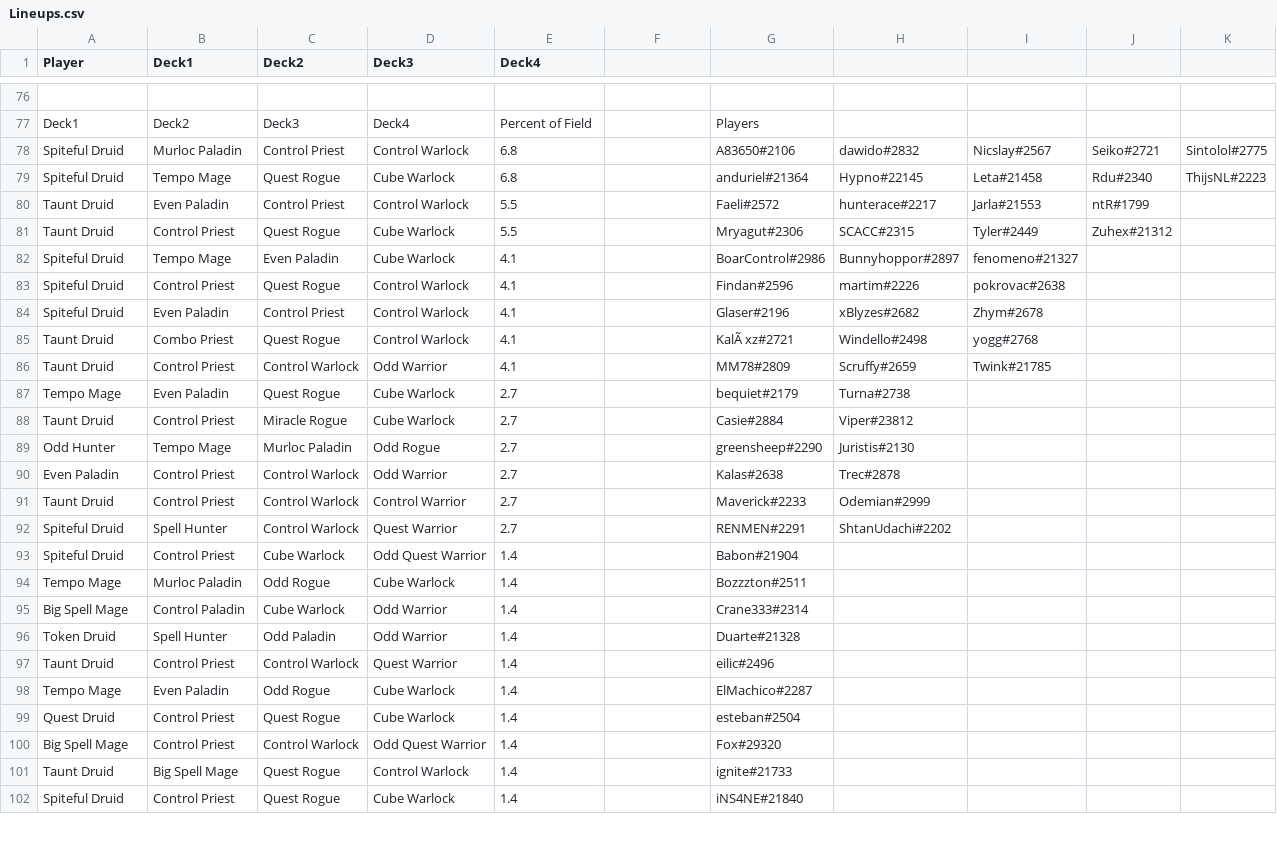
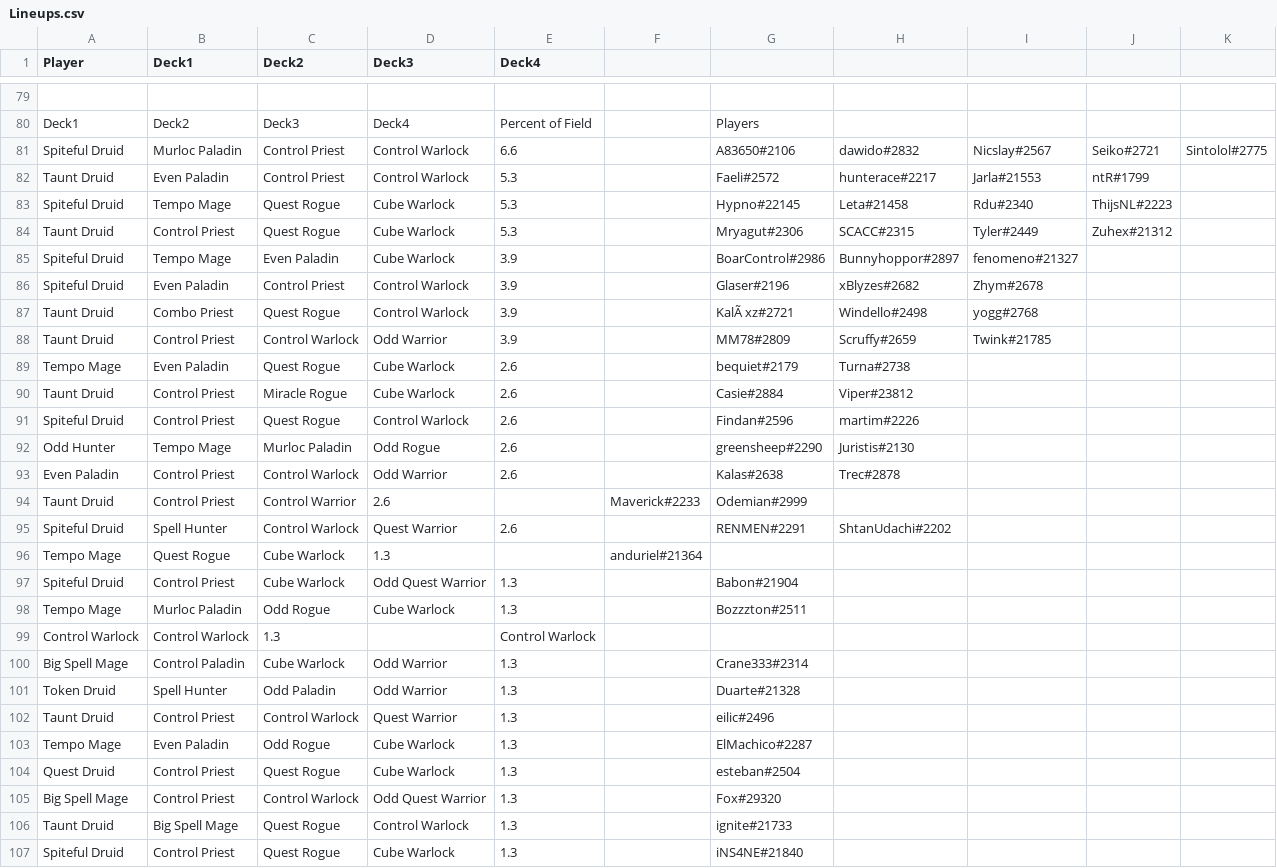
Before and after one commit to jegutman/hearthstone_decks, a CSV file: EU_sheets/Lineups.csv, drawn as a sheet; only a part is shown, gaps mark what is left out; the diff covers the shown part only.

```diff
--- a/EU_sheets/Lineups.csv
+++ b/EU_sheets/Lineups.csv
@@ -77,26 +80,28 @@ Player,Deck1,Deck2,Deck3,Deck4
 Deck1,Deck2,Deck3,Deck4,Percent of Field,,Players
-"Spiteful Druid","Murloc Paladin","Control Priest","Control Warlock",6.8,,A83650#2106,dawido#2832,Nicslay#2567,Seiko#2721,Sintolol#2775
-"Spiteful Druid","Tempo Mage","Quest Rogue","Cube Warlock",6.8,,anduriel#21364,Hypno#22145,Leta#21458,Rdu#2340,ThijsNL#2223
-"Taunt Druid","Even Paladin","Control Priest","Control Warlock",5.5,,Faeli#2572,hunterace#2217,Jarla#21553,ntR#1799
-"Taunt Druid","Control Priest","Quest Rogue","Cube Warlock",5.5,,Mryagut#2306,SCACC#2315,Tyler#2449,Zuhex#21312
-"Spiteful Druid","Tempo Mage","Even Paladin","Cube Warlock",4.1,,BoarControl#2986,Bunnyhoppor#2897,fenomeno#21327
-"Spiteful Druid","Control Priest","Quest Rogue","Control Warlock",4.1,,Findan#2596,martim#2226,pokrovac#2638
-"Spiteful Druid","Even Paladin","Control Priest","Control Warlock",4.1,,Glaser#2196,xBlyzes#2682,Zhym#2678
-"Taunt Druid","Combo Priest","Quest Rogue","Control Warlock",4.1,,KalÃ xz#2721,Windello#2498,yogg#2768
-"Taunt Druid","Control Priest","Control Warlock","Odd Warrior",4.1,,MM78#2809,Scruffy#2659,Twink#21785
-"Tempo Mage","Even Paladin","Quest Rogue","Cube Warlock",2.7,,bequiet#2179,Turna#2738
-"Taunt Druid","Control Priest","Miracle Rogue","Cube Warlock",2.7,,Casie#2884,Viper#23812
-"Odd Hunter","Tempo Mage","Murloc Paladin","Odd Rogue",2.7,,greensheep#2290,Juristis#2130
-"Even Paladin","Control Priest","Control Warlock","Odd Warrior",2.7,,Kalas#2638,Trec#2878
-"Taunt Druid","Control Priest","Control Warlock","Control Warrior",2.7,,Maverick#2233,Odemian#2999
-"Spiteful Druid","Spell Hunter","Control Warlock","Quest Warrior",2.7,,RENMEN#2291,ShtanUdachi#2202
-"Spiteful Druid","Control Priest","Cube Warlock","Odd Quest Warrior",1.4,,Babon#21904
-"Tempo Mage","Murloc Paladin","Odd Rogue","Cube Warlock",1.4,,Bozzzton#2511
-"Big Spell Mage","Control Paladin","Cube Warlock","Odd Warrior",1.4,,Crane333#2314
-"Token Druid","Spell Hunter","Odd Paladin","Odd Warrior",1.4,,Duarte#21328
-"Taunt Druid","Control Priest","Control Warlock","Quest Warrior",1.4,,eilic#2496
-"Tempo Mage","Even Paladin","Odd Rogue","Cube Warlock",1.4,,ElMachico#2287
-"Quest Druid","Control Priest","Quest Rogue","Cube Warlock",1.4,,esteban#2504
-"Big Spell Mage","Control Priest","Control Warlock","Odd Quest Warrior",1.4,,Fox#29320
-"Taunt Druid","Big Spell Mage","Quest Rogue","Control Warlock",1.4,,ignite#21733
-"Spiteful Druid","Control Priest","Quest Rogue","Cube Warlock",1.4,,iNS4NE#21840
+"Spiteful Druid","Murloc Paladin","Control Priest","Control Warlock",6.6,,A83650#2106,dawido#2832,Nicslay#2567,Seiko#2721,Sintolol#2775
+"Taunt Druid","Even Paladin","Control Priest","Control Warlock",5.3,,Faeli#2572,hunterace#2217,Jarla#21553,ntR#1799
+"Spiteful Druid","Tempo Mage","Quest Rogue","Cube Warlock",5.3,,Hypno#22145,Leta#21458,Rdu#2340,ThijsNL#2223
+"Taunt Druid","Control Priest","Quest Rogue","Cube Warlock",5.3,,Mryagut#2306,SCACC#2315,Tyler#2449,Zuhex#21312
+"Spiteful Druid","Tempo Mage","Even Paladin","Cube Warlock",3.9,,BoarControl#2986,Bunnyhoppor#2897,fenomeno#21327
+"Spiteful Druid","Even Paladin","Control Priest","Control Warlock",3.9,,Glaser#2196,xBlyzes#2682,Zhym#2678
+"Taunt Druid","Combo Priest","Quest Rogue","Control Warlock",3.9,,KalÃ xz#2721,Windello#2498,yogg#2768
+"Taunt Druid","Control Priest","Control Warlock","Odd Warrior",3.9,,MM78#2809,Scruffy#2659,Twink#21785
+"Tempo Mage","Even Paladin","Quest Rogue","Cube Warlock",2.6,,bequiet#2179,Turna#2738
+"Taunt Druid","Control Priest","Miracle Rogue","Cube Warlock",2.6,,Casie#2884,Viper#23812
+"Spiteful Druid","Control Priest","Quest Rogue","Control Warlock",2.6,,Findan#2596,martim#2226
+"Odd Hunter","Tempo Mage","Murloc Paladin","Odd Rogue",2.6,,greensheep#2290,Juristis#2130
+"Even Paladin","Control Priest","Control Warlock","Odd Warrior",2.6,,Kalas#2638,Trec#2878
+"Taunt Druid","Control Priest","Control Warrior",2.6,,Maverick#2233,Odemian#2999
+"Spiteful Druid","Spell Hunter","Control Warlock","Quest Warrior",2.6,,RENMEN#2291,ShtanUdachi#2202
+"Tempo Mage","Quest Rogue","Cube Warlock",1.3,,anduriel#21364
+"Spiteful Druid","Control Priest","Cube Warlock","Odd Quest Warrior",1.3,,Babon#21904
+"Tempo Mage","Murloc Paladin","Odd Rogue","Cube Warlock",1.3,,Bozzzton#2511
+"Control Warlock","Control Warlock",1.3,,Control Warlock
+"Big Spell Mage","Control Paladin","Cube Warlock","Odd Warrior",1.3,,Crane333#2314
+"Token Druid","Spell Hunter","Odd Paladin","Odd Warrior",1.3,,Duarte#21328
+"Taunt Druid","Control Priest","Control Warlock","Quest Warrior",1.3,,eilic#2496
+"Tempo Mage","Even Paladin","Odd Rogue","Cube Warlock",1.3,,ElMachico#2287
+"Quest Druid","Control Priest","Quest Rogue","Cube Warlock",1.3,,esteban#2504
+"Big Spell Mage","Control Priest","Control Warlock","Odd Quest Warrior",1.3,,Fox#29320
+"Taunt Druid","Big Spell Mage","Quest Rogue","Control Warlock",1.3,,ignite#21733
+"Spiteful Druid","Control Priest","Quest Rogue","Cube Warlock",1.3,,iNS4NE#21840
```
Also changed, not shown: 8 added rows, 2 removed rows and 22 edited cells elsewhere in this file, EU_sheets/ControlPriest.csv, EU_sheets/ControlWarlock.csv, 25 other files.
